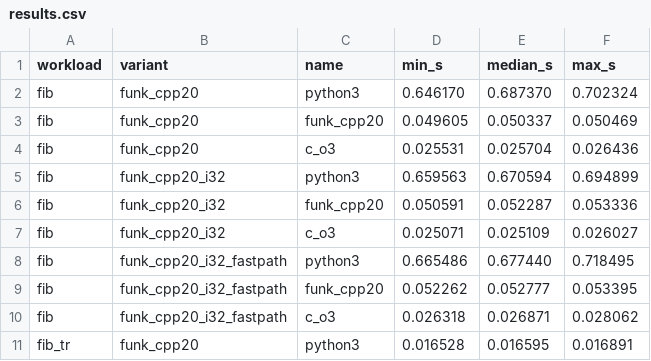
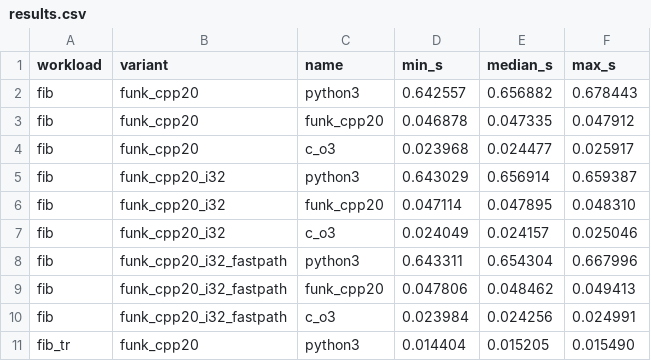
Before and after one commit to diegovalverde/funk, a CSV file: benchmarks/raw/results.csv, drawn as a sheet; only a part is shown; the diff covers the shown part only.

Commit message:
Update benchmarks with mutual-recursion focus and latest optimizations

```diff
--- a/benchmarks/raw/results.csv
+++ b/benchmarks/raw/results.csv
@@ -1,11 +1,11 @@
 workload,variant,name,min_s,median_s,max_s
-fib,funk_cpp20,python3,0.646170,0.687370,0.702324
-fib,funk_cpp20,funk_cpp20,0.049605,0.050337,0.050469
-fib,funk_cpp20,c_o3,0.025531,0.025704,0.026436
-fib,funk_cpp20_i32,python3,0.659563,0.670594,0.694899
-fib,funk_cpp20_i32,funk_cpp20,0.050591,0.052287,0.053336
-fib,funk_cpp20_i32,c_o3,0.025071,0.025109,0.026027
-fib,funk_cpp20_i32_fastpath,python3,0.665486,0.677440,0.718495
-fib,funk_cpp20_i32_fastpath,funk_cpp20,0.052262,0.052777,0.053395
-fib,funk_cpp20_i32_fastpath,c_o3,0.026318,0.026871,0.028062
-fib_tr,funk_cpp20,python3,0.016528,0.016595,0.016891
+fib,funk_cpp20,python3,0.642557,0.656882,0.678443
+fib,funk_cpp20,funk_cpp20,0.046878,0.047335,0.047912
+fib,funk_cpp20,c_o3,0.023968,0.024477,0.025917
+fib,funk_cpp20_i32,python3,0.643029,0.656914,0.659387
+fib,funk_cpp20_i32,funk_cpp20,0.047114,0.047895,0.048310
+fib,funk_cpp20_i32,c_o3,0.024049,0.024157,0.025046
+fib,funk_cpp20_i32_fastpath,python3,0.643311,0.654304,0.667996
+fib,funk_cpp20_i32_fastpath,funk_cpp20,0.047806,0.048462,0.049413
+fib,funk_cpp20_i32_fastpath,c_o3,0.023984,0.024256,0.024991
+fib_tr,funk_cpp20,python3,0.014404,0.015205,0.015490
```
Also changed, not shown: 132 edited cells elsewhere in this file, 8 other files.
